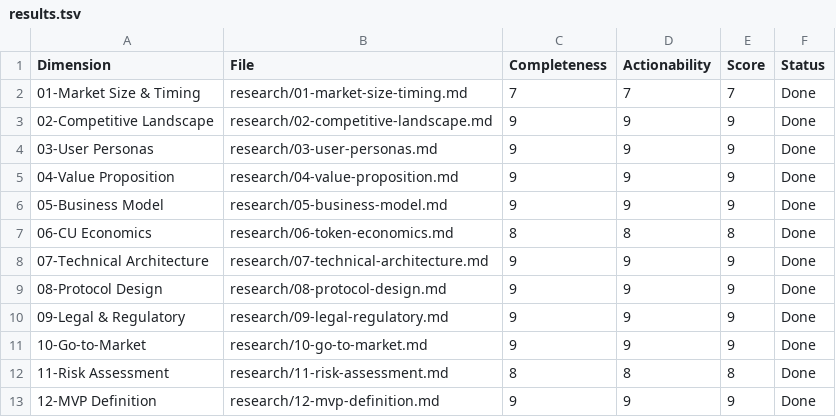
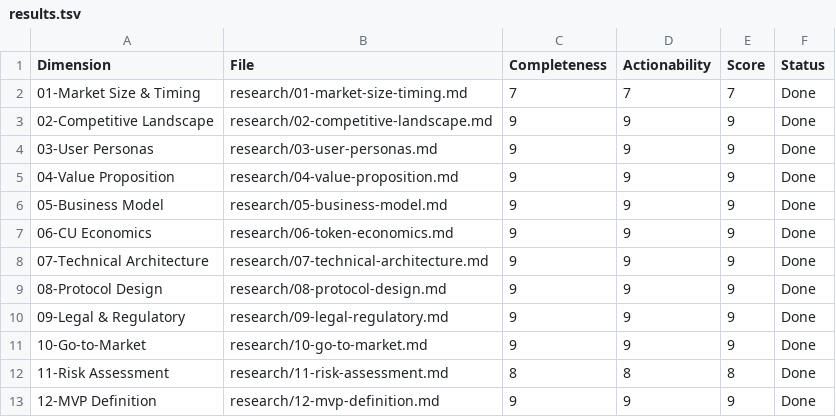
Before and after one commit to mariuszr1979/BOTmarket, a TSV file: research/results.tsv, drawn as a sheet.

Commit message:
CU/USDC dollar flow analysis — score 8.4 → 8.75
Added to 06-token-economics.md:
  - Dollar Flow: On-Ramp and Off-Ramp
    Complete lifecycle diagrams: human → USDC → CU → trade → CU → USDC → human
    On-ramp 0.5% (low friction IN), off-ramp 1.0% (retain liquidity OUT)
    KYC/AML at boundaries only, no compliance inside CU ledger

  - The Circular CU Economy
    Most CU never touches dollars — circulates agent-to-agent
    CU velocity as health metric (target 3-5× trades per CU per day)
    Only ~5-15% of CU estimated to ever exit to USDC

  - Bootstrap: Initial CU Distribution
    Grant tiers: 1,000 CU (any agent), 10,000 (first-party), 50,000 (framework partners)
    Total bootstrap cost: ~$300
    30-day grant lockup prevents grant farming
    Initial CU/USDC order book seeded by BOTmarket as market maker

  - CU/USDC Price Discovery
    Appreciation drivers (demand growth, compute scarcity)
    Depreciation drivers (cash-outs, cheaper compute, low volume)
    CU is NOT a stablecoin — the float is the feature

Updated:
  - 05-business-model.md: expanded off-ramp section with flow references
  - SYNTHESIS.md: updated 06 score (8→9), insight #3, average (8.4→8.75)
  - results.tsv: 06 score 8→9

Score: 06(9). Average: 8.75/10 (was 8.4)

```diff
--- a/research/results.tsv
+++ b/research/results.tsv
@@ -6,3 +6,3 @@ Dimension	File	Completeness	Actionability	Score	Status
 05-Business Model	research/05-business-model.md	9	9	9	Done
-06-CU Economics	research/06-token-economics.md	8	8	8	Done
+06-CU Economics	research/06-token-economics.md	9	9	9	Done
 07-Technical Architecture	research/07-technical-architecture.md	9	9	9	Done
```
Also changed, not shown: 3 other files.
